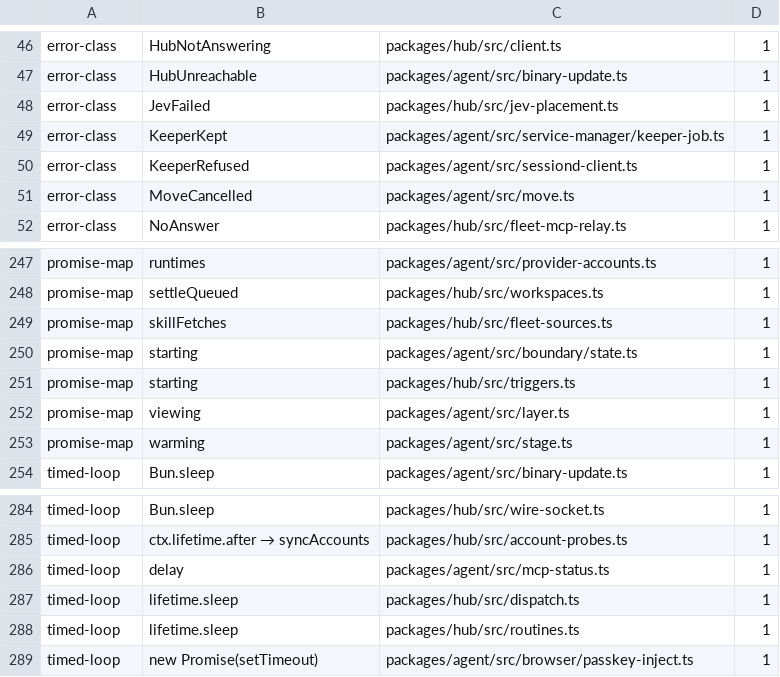
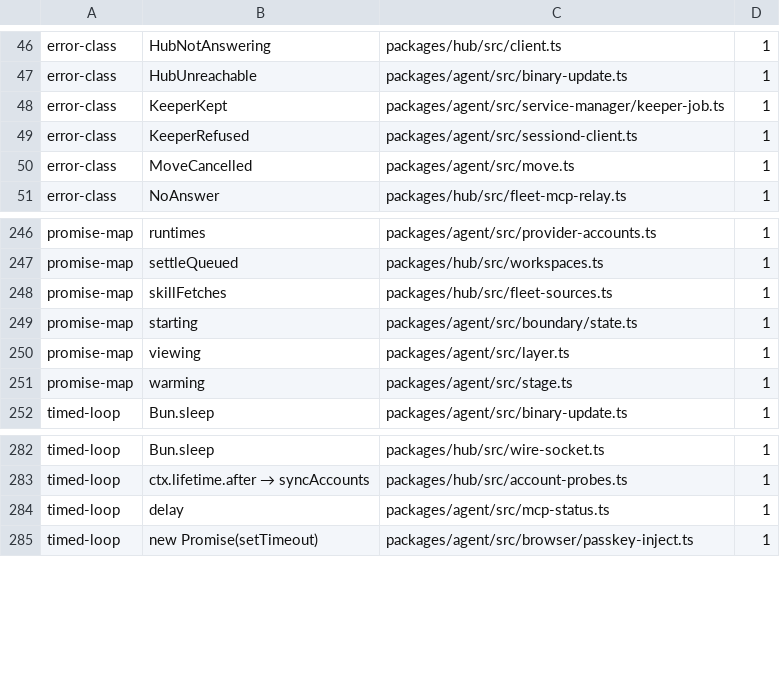
Before and after one commit to Bewinxed/cawco, a TSV file: scripts/effect-ratchet.baseline.tsv, drawn as a sheet; only a part is shown, gaps mark what is left out.

```diff
--- a/scripts/effect-ratchet.baseline.tsv
+++ b/scripts/effect-ratchet.baseline.tsv
@@ -47,3 +47,2 @@ error-class	HubNotAnswering	packages/hub/src/client.ts	1
 error-class	HubUnreachable	packages/agent/src/binary-update.ts	1
-error-class	JevFailed	packages/hub/src/jev-placement.ts	1
 error-class	KeeperKept	packages/agent/src/service-manager/keeper-job.ts	1
@@ -250,3 +249,2 @@ promise-map	skillFetches	packages/hub/src/fleet-sources.ts	1
 promise-map	starting	packages/agent/src/boundary/state.ts	1
-promise-map	starting	packages/hub/src/triggers.ts	1
 promise-map	viewing	packages/agent/src/layer.ts	1
@@ -286,4 +284,2 @@ timed-loop	ctx.lifetime.after → syncAccounts	packages/hub/src/account-probes.t
 timed-loop	delay	packages/agent/src/mcp-status.ts	1
-timed-loop	lifetime.sleep	packages/hub/src/dispatch.ts	1
-timed-loop	lifetime.sleep	packages/hub/src/routines.ts	1
 timed-loop	new Promise(setTimeout)	packages/agent/src/browser/passkey-inject.ts	1
```
Also changed, not shown: 11 other files.
